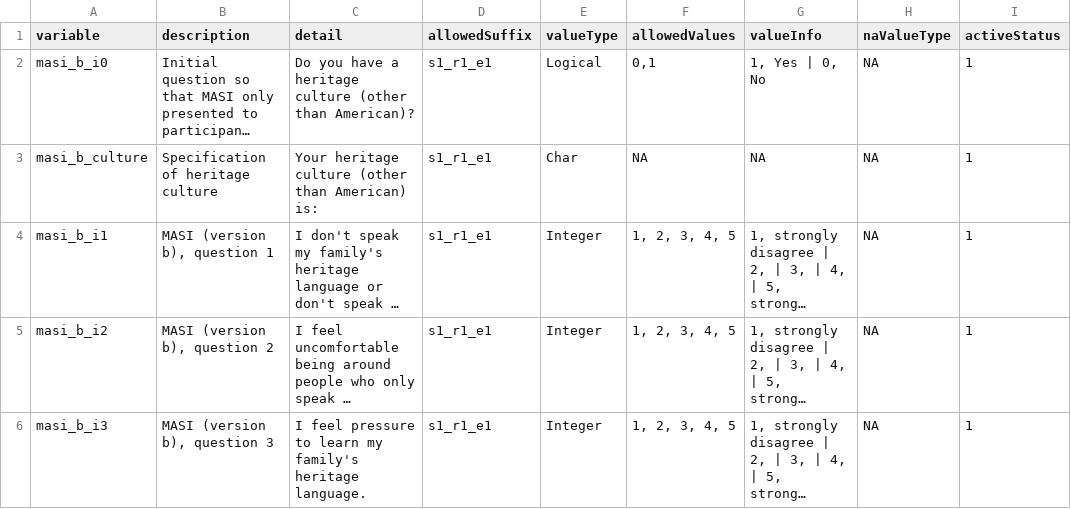
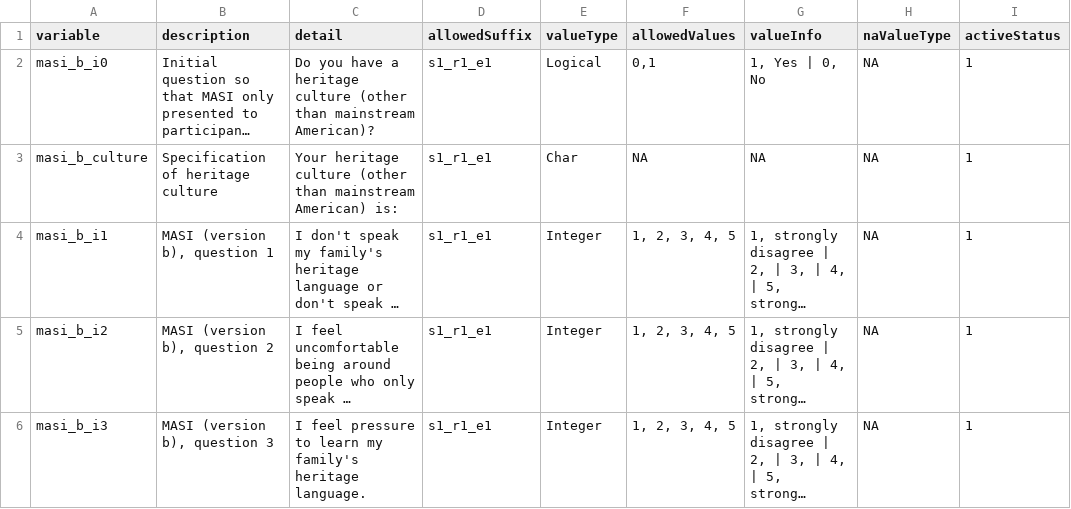
Before and after one commit to davhunt/instruments, a CSV file: masi/masi_b/english/masi_b_datadict.csv, drawn as a sheet; only a part is shown; long unchanged cells end in …; the diff names each change by its address in the sheet, - before the commit and + after, or states it on an @@ line.

```diff
--- a/masi/masi_b/english/masi_b_datadict.csv
+++ b/masi/masi_b/english/masi_b_datadict.csv
-C2 (detail): …(other than American)?
+C2 (detail): …(other than mainstream American)?
-C3 (detail): …(other than American) is:
+C3 (detail): …(other than mainstream American) is:
```
Also changed, not shown: masi/masi_b/spanish_latAm/masiES_b_datadict.csv, masi/masi_b/spanish_latAm/masi_esla_translation_process.csv, 13 other files.
